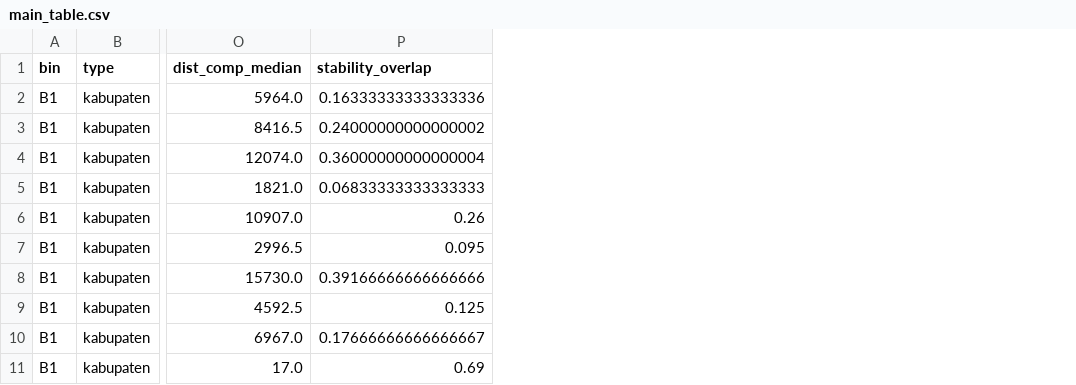
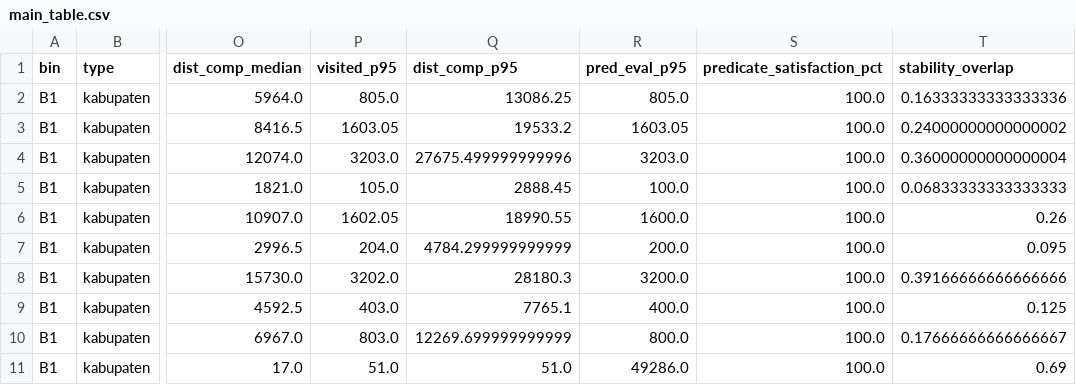
Before and after one commit to Data-Systems-and-Intelligent-Computing/DSIC-2906-1, a CSV file: results/summary/main_lightsail-t3.xlarge-thread1_2026-11-15_ekstensi/main_table.csv, drawn as a sheet; only a part is shown, gaps mark what is left out; the diff names each change by its address in the sheet, - before the commit and + after, or states it on an @@ line.

Commit message:
README 24.4/25/28/29: selisih recall berpasangan + CI, biaya p95, predicate satisfaction, bukti recall tanpa filter Python; docs berbahasa Indonesia

```diff
--- a/results/summary/main_lightsail-t3.xlarge-thread1_2026-11-15_ekstensi/main_table.csv
+++ b/results/summary/main_lightsail-t3.xlarge-thread1_2026-11-15_ekstensi/main_table.csv
+column P (visited_p95), rows 2-11: 805.0 | 1603.05 | 3203.0 | 105.0 | 1602.05 | 204.0 | 3202.0 | 403.0 | 803.0 | 51.0
+column Q (dist_comp_p95), rows 2-11: 13086.25 | 19533.2 | 27675.499999999996 | 2888.45 | 18990.55 | 4784.299999999999 | 28180.3 | 7765.1 | 12269.699999999999 | 51.0
+column R (pred_eval_p95), rows 2-11: 805.0 | 1603.05 | 3203.0 | 100.0 | 1600.0 | 200.0 | 3200.0 | 400.0 | 800.0 | 49286.0
+column S (predicate_satisfaction_pct), rows 2-11: all 100.0
```
Also changed, not shown: 22 other files.
